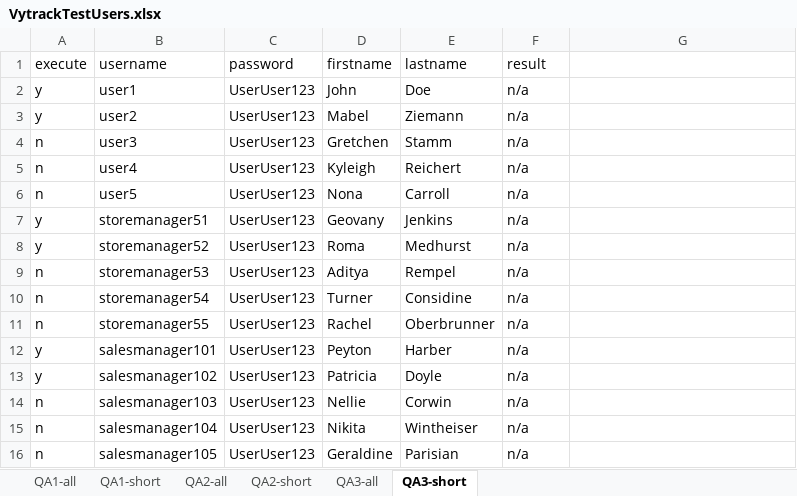
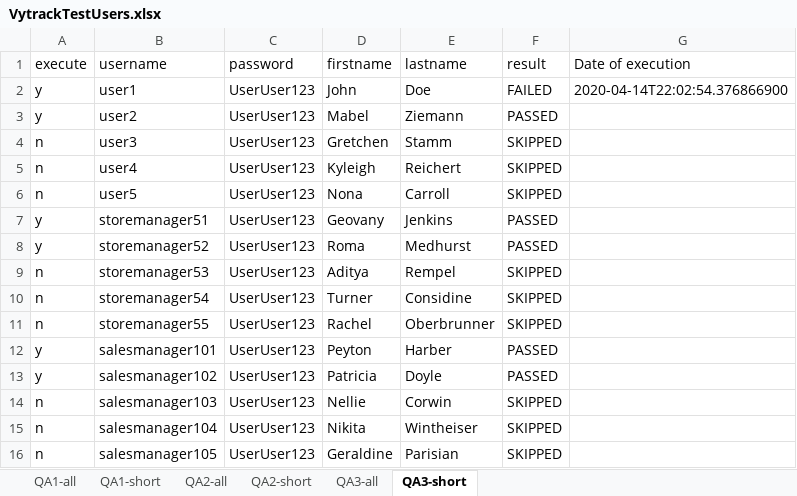
Before and after one commit to musajojo/Fall2019Selenium, an Excel workbook: VytrackTestUsers.xlsx, sheet QA3-short, drawn as a sheet; values as stored, in another font and other column widths than the file's, no borders; the diff names each change by its address in the sheet, - before the commit and + after, or states it on an @@ line.

```diff
--- a/VytrackTestUsers.xlsx (sheet QA3-short)
+++ b/VytrackTestUsers.xlsx (sheet QA3-short)
-G1: (empty)
+G1: Date of execution
-F2 (result): n/a
+F2 (result): FAILED
-G2 (Date of execution): (empty)
+G2 (Date of execution): 2020-04-14T22:02:54.376866900
-F3 (result): n/a
+F3 (result): PASSED
-F4:F6 (result): n/a
+F4:F6 (result): SKIPPED
-F7:F8 (result): n/a
+F7:F8 (result): PASSED
-F9:F11 (result): n/a
+F9:F11 (result): SKIPPED
-F12:F13 (result): n/a
+F12:F13 (result): PASSED
-F14:F16 (result): n/a
+F14:F16 (result): SKIPPED
```
Also changed, not shown: 4 other files.
